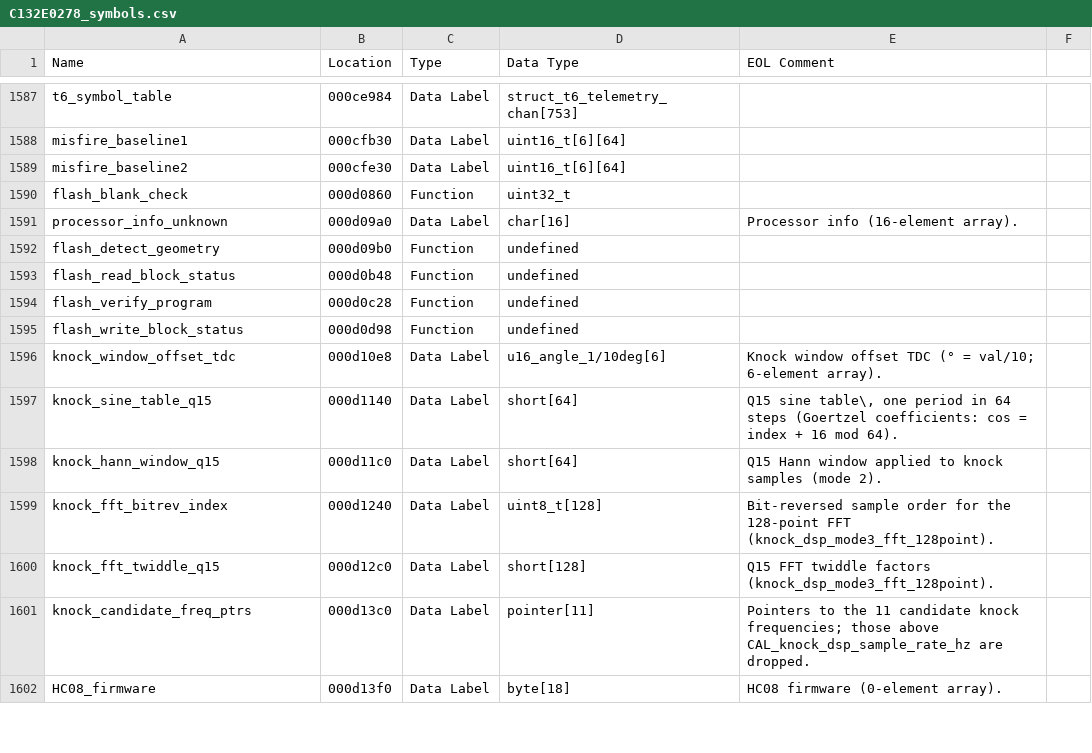
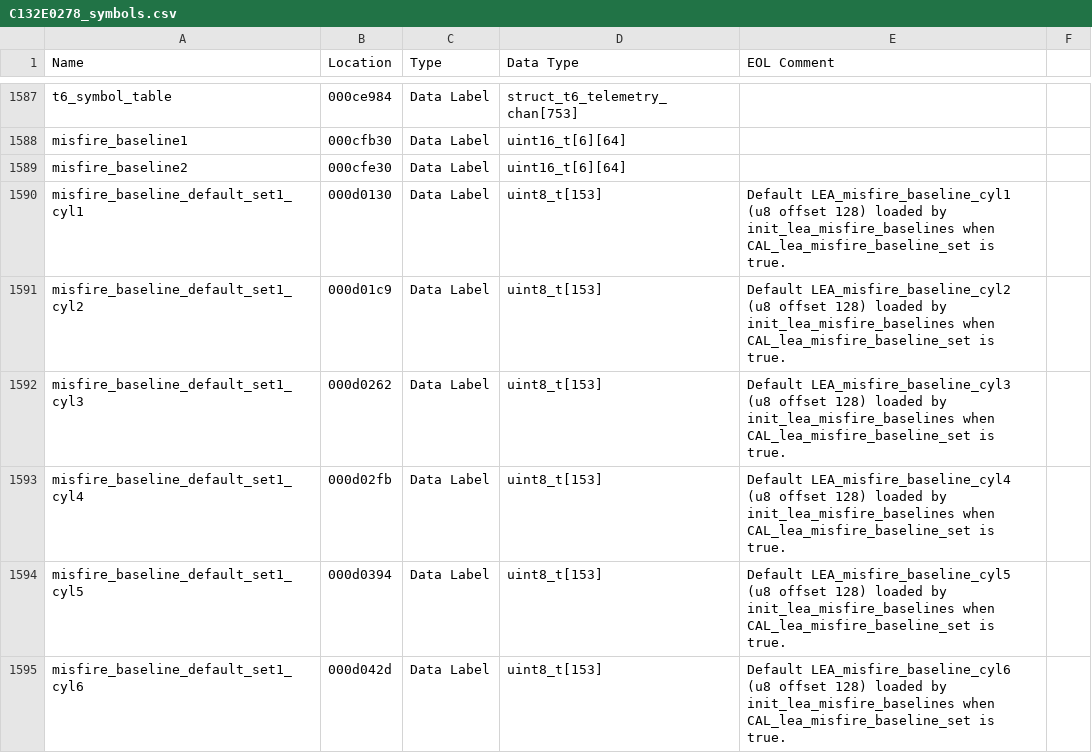
Before and after one commit to donour/LotusECU-T4e, a CSV file: disassembly/evora/C132E0278/C132E0278_symbols.csv, drawn as a sheet; only a part is shown, gaps mark what is left out; the shorter side is filled out with more unchanged rows; the diff covers the shown part only.

```diff
--- a/disassembly/evora/C132E0278/C132E0278_symbols.csv
+++ b/disassembly/evora/C132E0278/C132E0278_symbols.csv
@@ -1589 +1589,7 @@
 "misfire_baseline2","000cfe30","Data Label","uint16_t[6][64]",""
+"misfire_baseline_default_set1_cyl1","000d0130","Data Label","uint8_t[153]","Default LEA_misfire_baseline_cyl1 (u8 offset 128) loaded by init_lea_misfire_baselines when CAL_lea_misfire_baseline_set is true."
+"misfire_baseline_default_set1_cyl2","000d01c9","Data Label","uint8_t[153]","Default LEA_misfire_baseline_cyl2 (u8 offset 128) loaded by init_lea_misfire_baselines when CAL_lea_misfire_baseline_set is true."
+"misfire_baseline_default_set1_cyl3","000d0262","Data Label","uint8_t[153]","Default LEA_misfire_baseline_cyl3 (u8 offset 128) loaded by init_lea_misfire_baselines when CAL_lea_misfire_baseline_set is true."
+"misfire_baseline_default_set1_cyl4","000d02fb","Data Label","uint8_t[153]","Default LEA_misfire_baseline_cyl4 (u8 offset 128) loaded by init_lea_misfire_baselines when CAL_lea_misfire_baseline_set is true."
+"misfire_baseline_default_set1_cyl5","000d0394","Data Label","uint8_t[153]","Default LEA_misfire_baseline_cyl5 (u8 offset 128) loaded by init_lea_misfire_baselines when CAL_lea_misfire_baseline_set is true."
+"misfire_baseline_default_set1_cyl6","000d042d","Data Label","uint8_t[153]","Default LEA_misfire_baseline_cyl6 (u8 offset 128) loaded by init_lea_misfire_baselines when CAL_lea_misfire_baseline_set is true."
```
Also changed, not shown: 10 added rows and 22 edited cells elsewhere in this file, 2 other files.
